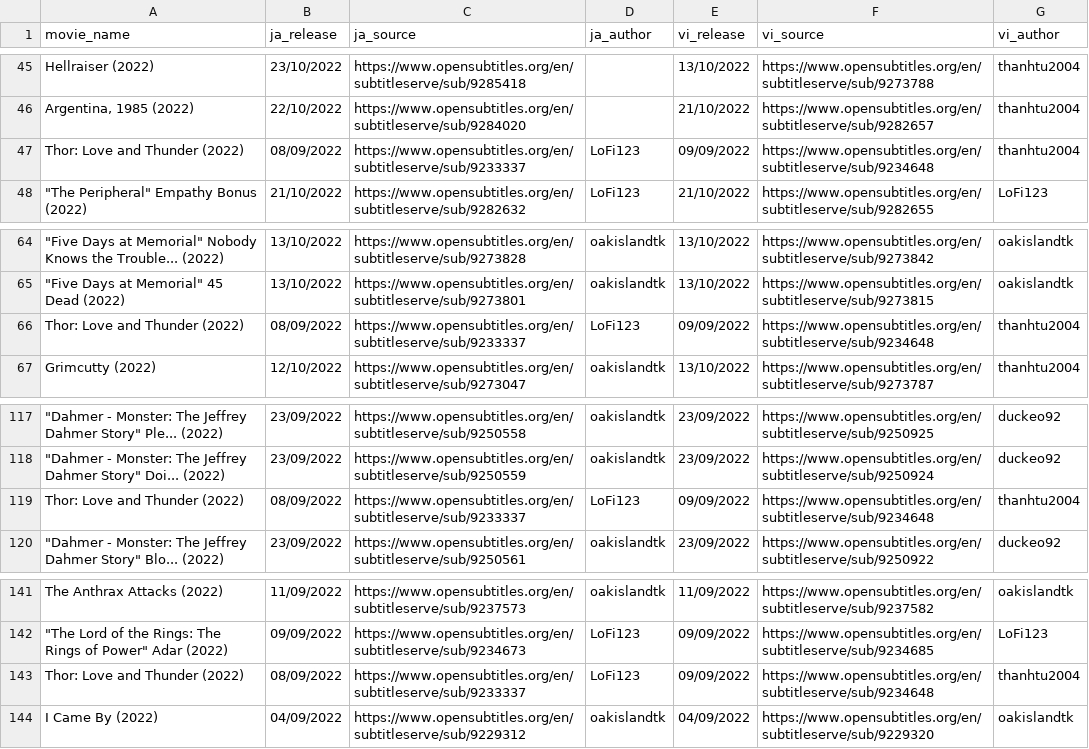
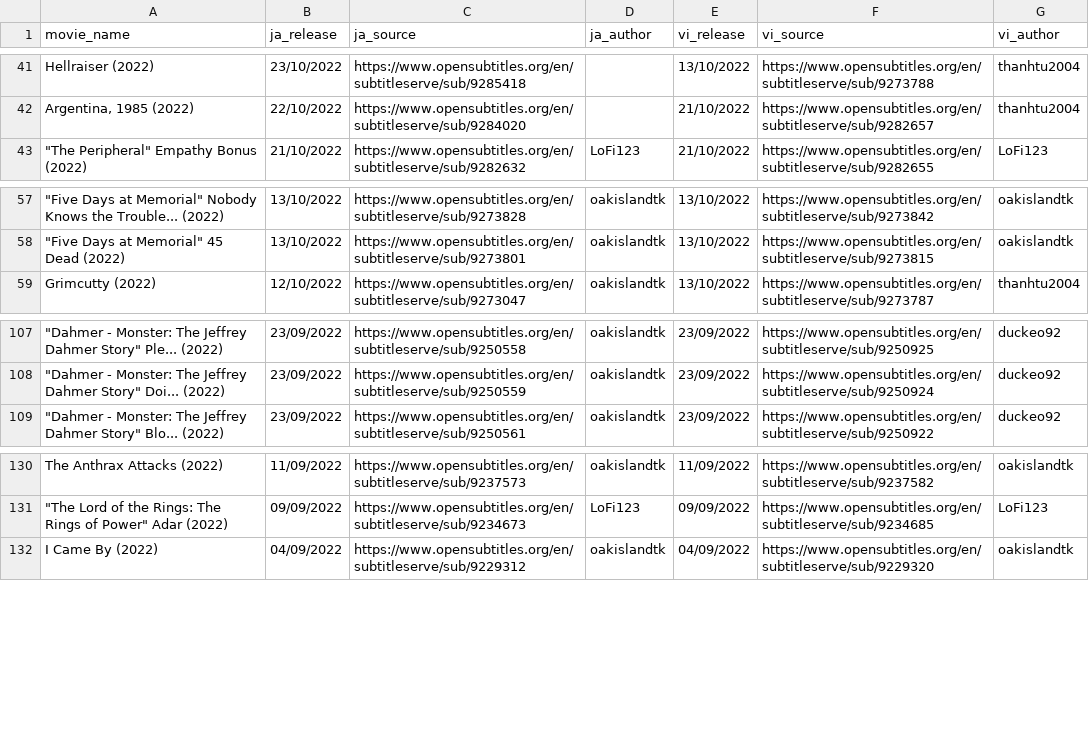
Before and after one commit to Jester6136/Javi-MachineTranslation, a CSV file: datacrawler/cleaned_data.csv, drawn as a sheet; only a part is shown, gaps mark what is left out; the diff covers the shown part only; the diff names each change by its address in the sheet, - before the commit and + after, or states it on an @@ line.

```diff
--- a/datacrawler/cleaned_data.csv
+++ b/datacrawler/cleaned_data.csv
-row 47: Thor: Love and Thunder (2022) | 08/09/2022 | https://www.opensubtitles.org/en/subtitleserve/sub/9233337 | LoFi123 | 09/09/2022 | https://www.opensubtitles.org/en/subtitleserve/sub/9234648 | thanhtu2004
-row 66: Thor: Love and Thunder (2022) | 08/09/2022 | https://www.opensubtitles.org/en/subtitleserve/sub/9233337 | LoFi123 | 09/09/2022 | https://www.opensubtitles.org/en/subtitleserve/sub/9234648 | thanhtu2004
-row 119: Thor: Love and Thunder (2022) | 08/09/2022 | https://www.opensubtitles.org/en/subtitleserve/sub/9233337 | LoFi123 | 09/09/2022 | https://www.opensubtitles.org/en/subtitleserve/sub/9234648 | thanhtu2004
-row 143: Thor: Love and Thunder (2022) | 08/09/2022 | https://www.opensubtitles.org/en/subtitleserve/sub/9233337 | LoFi123 | 09/09/2022 | https://www.opensubtitles.org/en/subtitleserve/sub/9234648 | thanhtu2004
```
Also changed, not shown: 8 removed rows elsewhere in this file, 3 other files.
